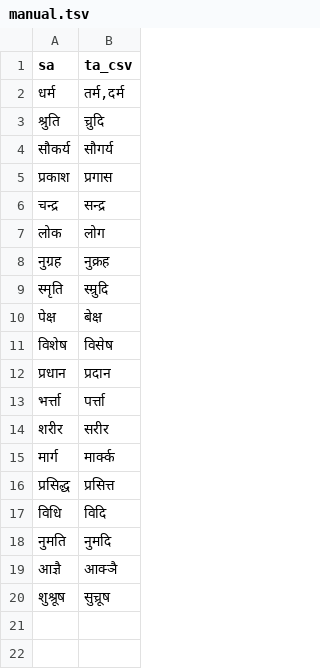
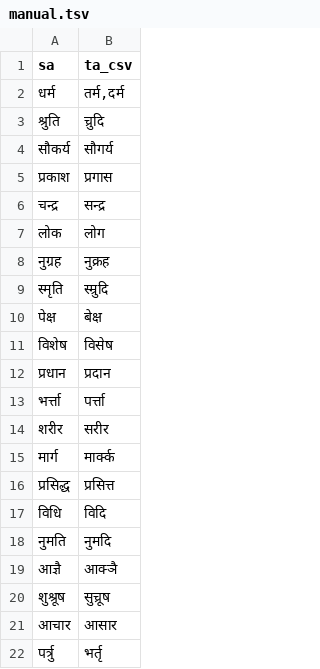
Before and after one commit to indic-transliteration/common_maps, a TSV file: ta_sa/manual.tsv, drawn as a sheet; the diff names each change by its address in the sheet, - before the commit and + after, or states it on an @@ line.

Commit message:
CU

```diff
--- a/ta_sa/manual.tsv
+++ b/ta_sa/manual.tsv
+row 21: आचार | आसार
+row 22: पर्त्रु | भर्तृ
```
